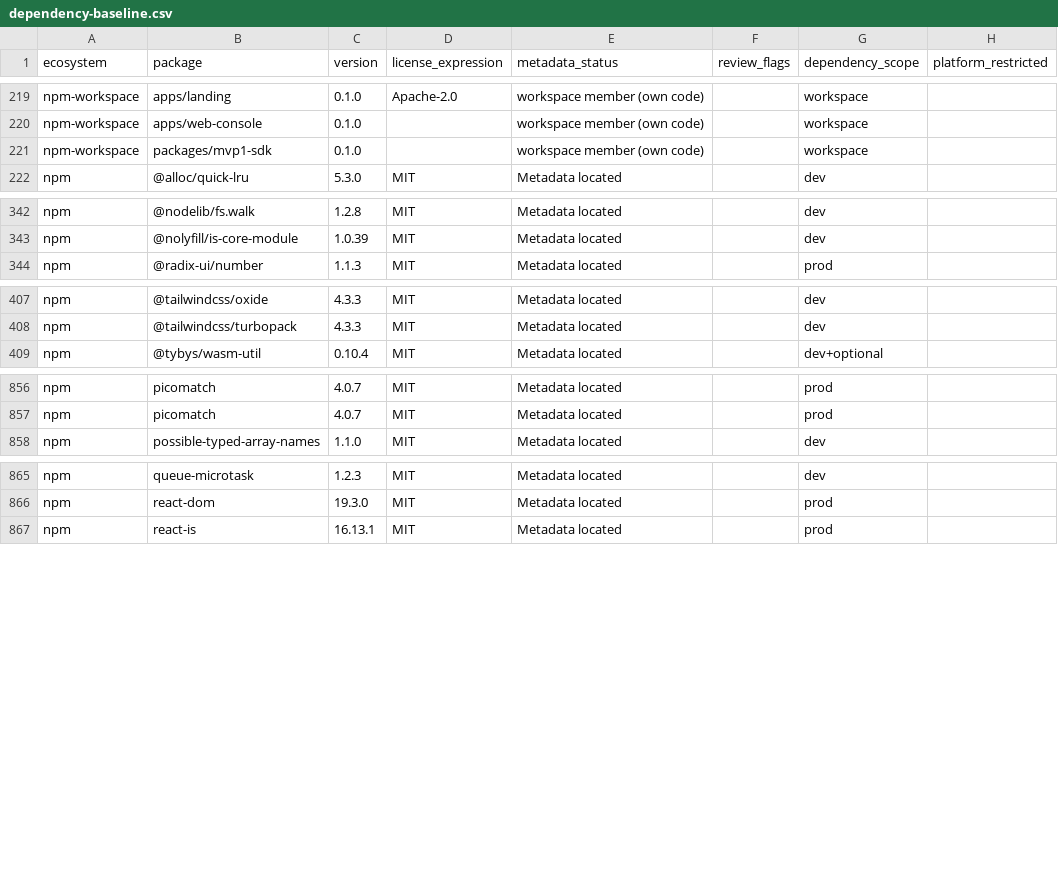
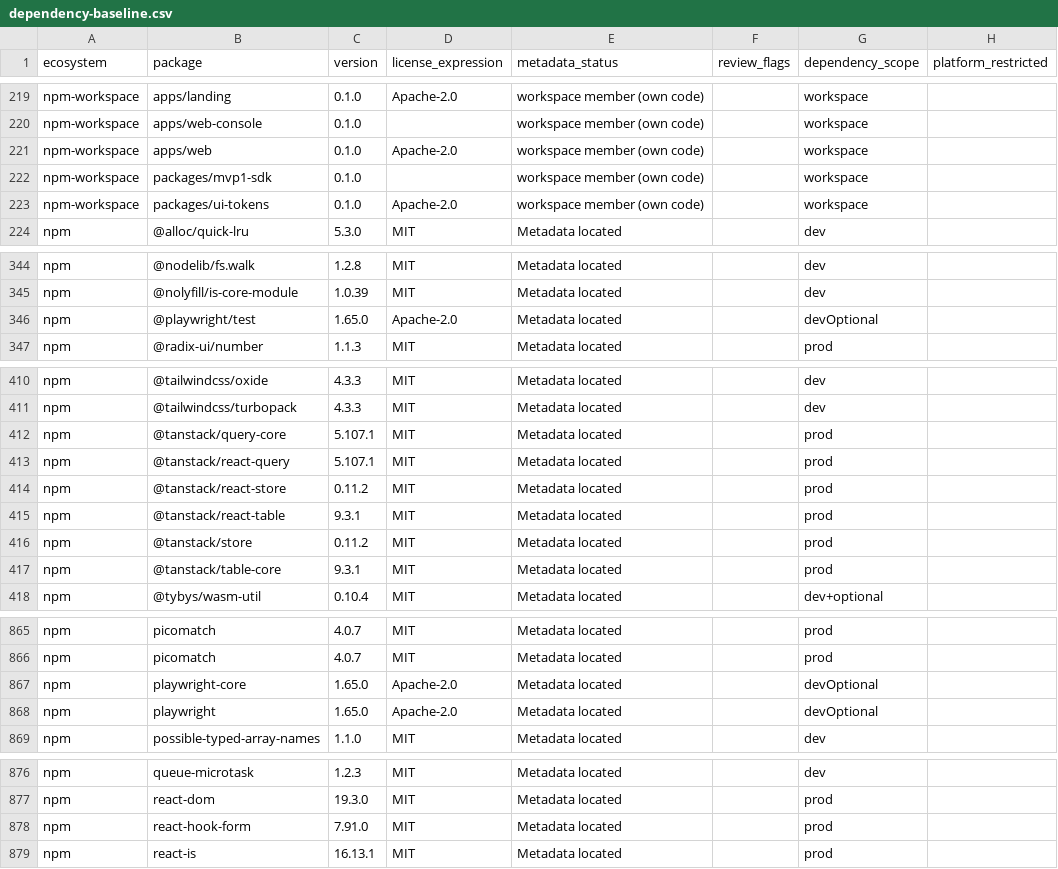
Before and after one commit to tobin-protocol/tobin, a CSV file: ci/dependency-baseline.csv, drawn as a sheet; only a part is shown, gaps mark what is left out.

Commit message:
chore(web): add the ui-tokens package and the apps/web workspace
Design tokens as a Tailwind v4 theme, the Next.js workspace scaffold, and the
approved dependencies (TanStack Query and Table, react-hook-form, zod,
Playwright), each installed separately with the dependency baseline
regenerated. No existing package version changed.

```diff
--- a/ci/dependency-baseline.csv
+++ b/ci/dependency-baseline.csv
@@ -220,3 +220,5 @@ npm-workspace,apps/landing,0.1.0,Apache-2.0,workspace member (own code),,workspa
 npm-workspace,apps/web-console,0.1.0,,workspace member (own code),,workspace,
+npm-workspace,apps/web,0.1.0,Apache-2.0,workspace member (own code),,workspace,
 npm-workspace,packages/mvp1-sdk,0.1.0,,workspace member (own code),,workspace,
+npm-workspace,packages/ui-tokens,0.1.0,Apache-2.0,workspace member (own code),,workspace,
 npm,@alloc/quick-lru,5.3.0,MIT,Metadata located,,dev,
@@ -343,2 +345,3 @@ npm,@nodelib/fs.walk,1.2.8,MIT,Metadata located,,dev,
 npm,@nolyfill/is-core-module,1.0.39,MIT,Metadata located,,dev,
+npm,@playwright/test,1.65.0,Apache-2.0,Metadata located,,devOptional,
 npm,@radix-ui/number,1.1.3,MIT,Metadata located,,prod,
@@ -408,2 +411,8 @@ npm,@tailwindcss/oxide,4.3.3,MIT,Metadata located,,dev,
 npm,@tailwindcss/turbopack,4.3.3,MIT,Metadata located,,dev,
+npm,@tanstack/query-core,5.107.1,MIT,Metadata located,,prod,
+npm,@tanstack/react-query,5.107.1,MIT,Metadata located,,prod,
+npm,@tanstack/react-store,0.11.2,MIT,Metadata located,,prod,
+npm,@tanstack/react-table,9.3.1,MIT,Metadata located,,prod,
+npm,@tanstack/store,0.11.2,MIT,Metadata located,,prod,
+npm,@tanstack/table-core,9.3.1,MIT,Metadata located,,prod,
 npm,@tybys/wasm-util,0.10.4,MIT,Metadata located,,dev+optional,
@@ -857,2 +866,4 @@ npm,picomatch,4.0.7,MIT,Metadata located,,prod,
 npm,picomatch,4.0.7,MIT,Metadata located,,prod,
+npm,playwright-core,1.65.0,Apache-2.0,Metadata located,,devOptional,
+npm,playwright,1.65.0,Apache-2.0,Metadata located,,devOptional,
 npm,possible-typed-array-names,1.1.0,MIT,Metadata located,,dev,
@@ -866,2 +877,3 @@ npm,queue-microtask,1.2.3,MIT,Metadata located,,dev,
 npm,react-dom,19.3.0,MIT,Metadata located,,prod,
+npm,react-hook-form,7.91.0,MIT,Metadata located,,prod,
 npm,react-is,16.13.1,MIT,Metadata located,,prod,
```
Also changed, not shown: 9 other files.
